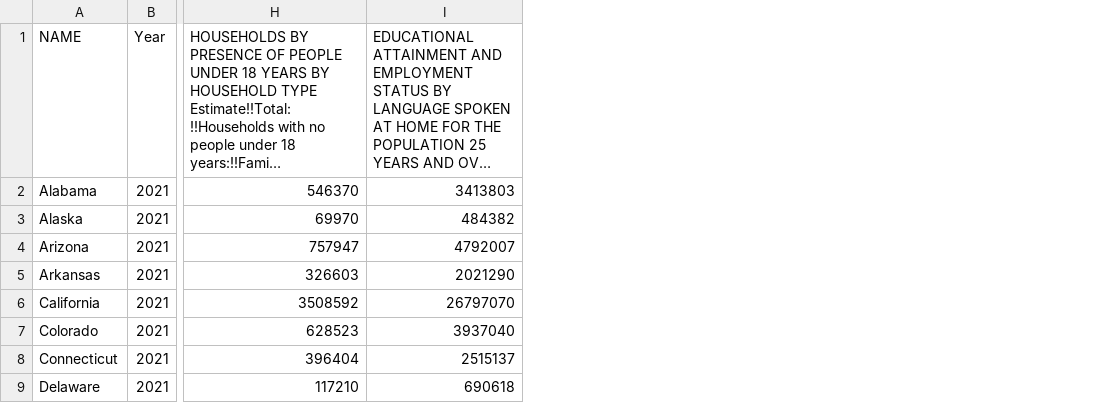
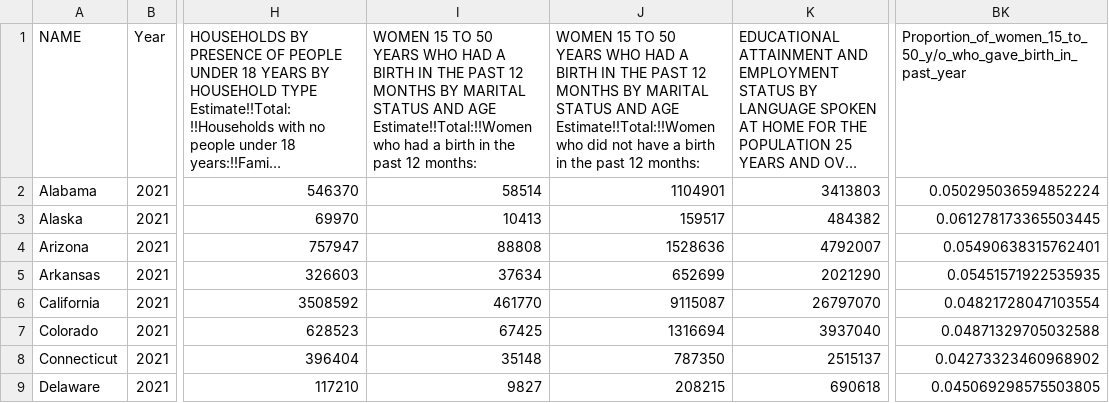
Before and after one commit to kburchfiel/census_folium_tutorial, a CSV file: census_data/acs5_2021_state_results.csv, drawn as a sheet; only a part is shown, gaps mark what is left out; long unchanged cells end in …; the diff names each change by its address in the sheet, - before the commit and + after, or states it on an @@ line.

```diff
--- a/census_data/acs5_2021_state_results.csv
+++ b/census_data/acs5_2021_state_results.csv
+column I, rows 1-9: WOMEN 15 TO 50 YEARS WHO HAD A BIRTH IN THE PAST 12 MONTHS BY MARITAL STATUS AND AGE Estimate!!Total:!!Women who had a birth in the past 12 months: | 58514 | 10413 | 88808 | 37634 | 461770 | 67425 | 35148 | 9827
+column J, rows 1-9: WOMEN 15 TO 50 YEARS WHO HAD A BIRTH IN THE PAST 12 MONTHS BY MARITAL STATUS AND AGE Estimate!!Total:!!Women who did not have a birth in the past 12 months: | 1104901 | 159517 | 1528636 | 652699 | 9115087 | 1316694 | 787350 | 208215
+column BK, rows 1-9: Proportion_of_women_15_to_50_y/o_who_gave_birth_in_past_year | 0.050295036594852224 | 0.061278173365503445 | 0.05490638315762401 | 0.05451571922535935 | 0.04821728047103554 | 0.04871329705032588 | 0.04273323460968902 | 0.045069298575503805
```
Also changed, not shown: 56 other files.
